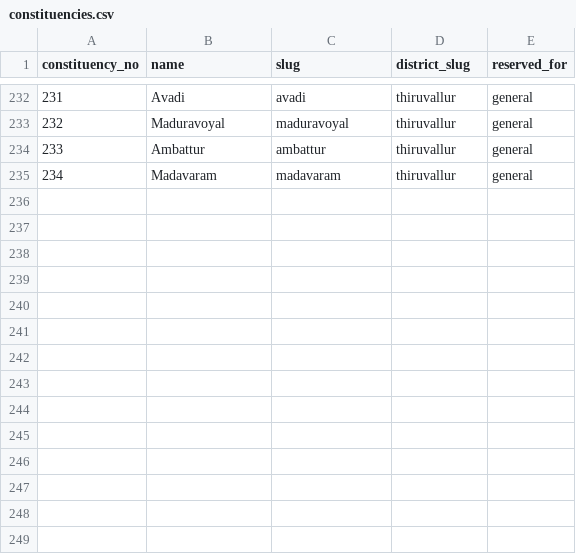
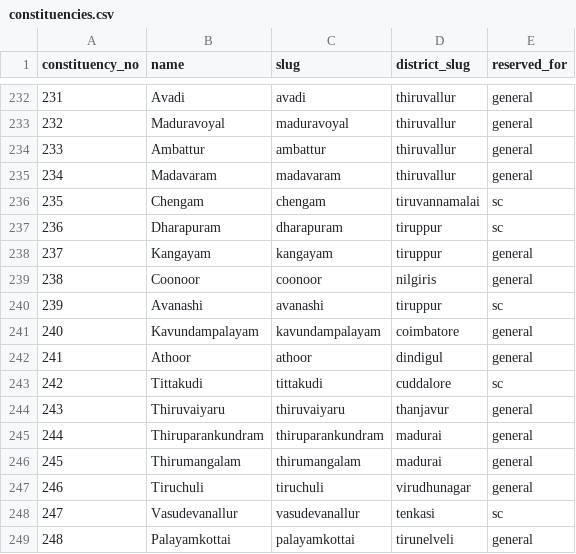
Before and after one commit to vamsik99/tn-election-2026, a CSV file: data/constituencies.csv, drawn as a sheet; only a part is shown, gaps mark what is left out; the diff names each change by its address in the sheet, - before the commit and + after, or states it on an @@ line.

```diff
--- a/data/constituencies.csv
+++ b/data/constituencies.csv
+row 236: 235 | Chengam | chengam | tiruvannamalai | sc
+row 237: 236 | Dharapuram | dharapuram | tiruppur | sc
+row 238: 237 | Kangayam | kangayam | tiruppur | general
+row 239: 238 | Coonoor | coonoor | nilgiris | general
+row 240: 239 | Avanashi | avanashi | tiruppur | sc
+row 241: 240 | Kavundampalayam | kavundampalayam | coimbatore | general
+row 242: 241 | Athoor | athoor | dindigul | general
+row 243: 242 | Tittakudi | tittakudi | cuddalore | sc
+row 244: 243 | Thiruvaiyaru | thiruvaiyaru | thanjavur | general
+row 245: 244 | Thiruparankundram | thiruparankundram | madurai | general
+row 246: 245 | Thirumangalam | thirumangalam | madurai | general
+row 247: 246 | Tiruchuli | tiruchuli | virudhunagar | general
+row 248: 247 | Vasudevanallur | vasudevanallur | tenkasi | sc
+row 249: 248 | Palayamkottai | palayamkottai | tirunelveli | general
```
Also changed, not shown: data/parties.csv, 2 other files.
